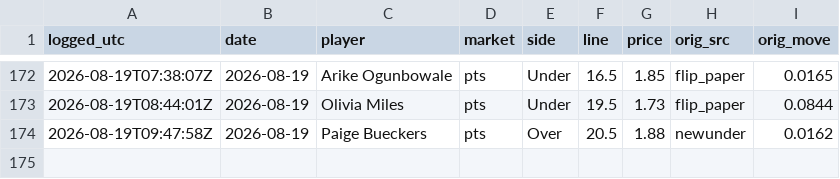
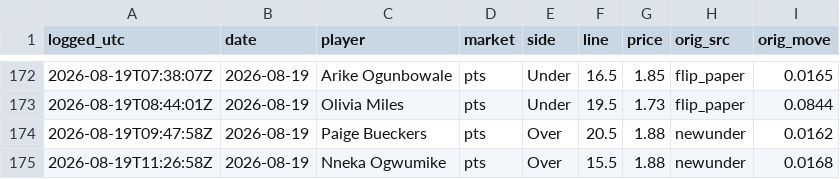
Before and after one commit to JollyChenn/wnba-line-capture, a CSV file: fade_paper.csv, drawn as a sheet; only a part is shown, gaps mark what is left out.

```diff
--- a/fade_paper.csv
+++ b/fade_paper.csv
@@ -174 +174,2 @@ logged_utc,date,player,market,side,line,price,orig_src,orig_move
 2026-08-19T09:47:58Z,2026-08-19,Paige Bueckers,pts,Over,20.5,1.88,newunder,0.0162
+2026-08-19T11:26:58Z,2026-08-19,Nneka Ogwumike,pts,Over,15.5,1.88,newunder,0.0168
```
Also changed, not shown: drift_gate_today.csv, 5 other files.
